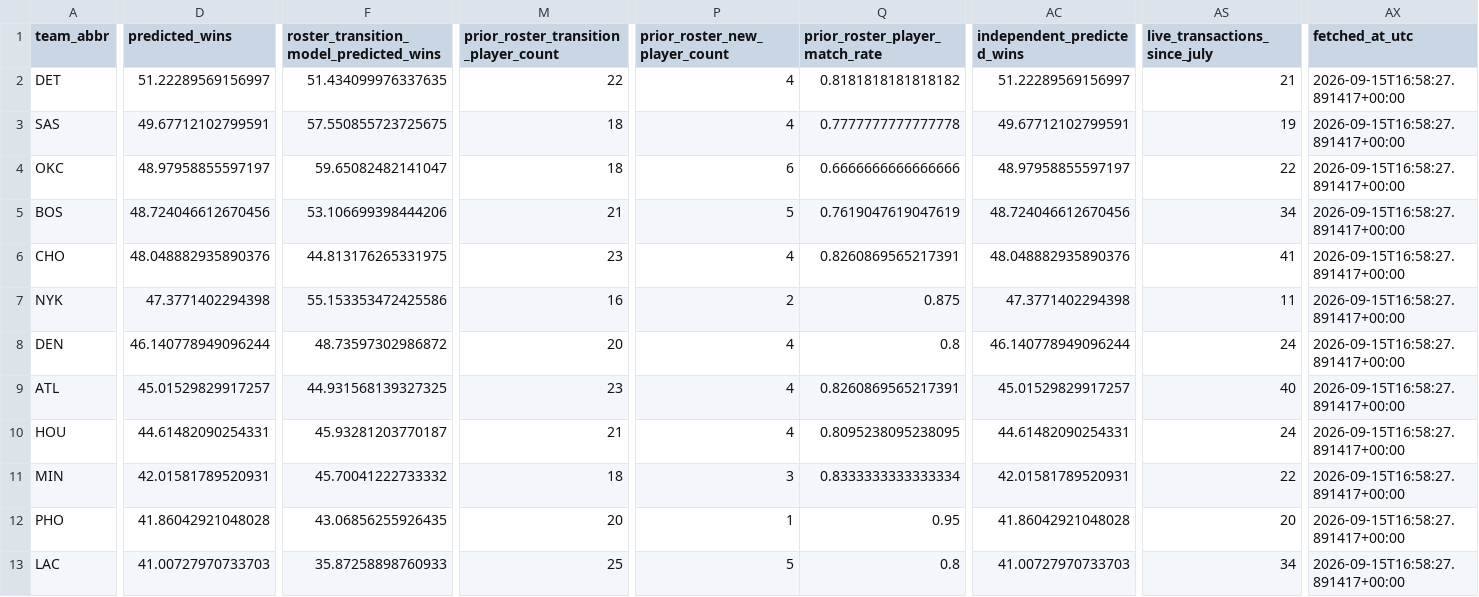
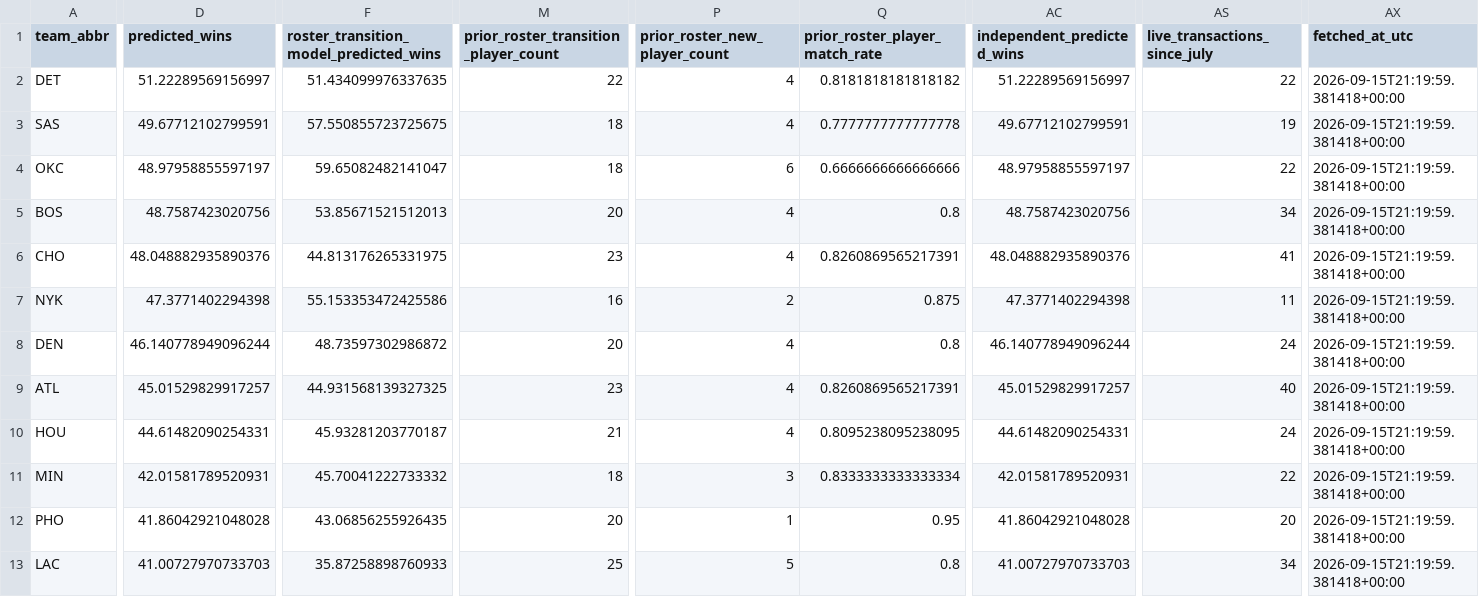
Before and after one commit to ADorsey1/nba-forecast-lab, a CSV file: data/processed/next_season_forecast.csv, drawn as a sheet; only a part is shown, gaps mark what is left out; the diff covers the shown part only; the diff names each change by its address in the sheet, - before the commit and + after, or states it on an @@ line.

```diff
--- a/data/processed/next_season_forecast.csv
+++ b/data/processed/next_season_forecast.csv
-AS2 (live_transactions_since_july): 21
+AS2 (live_transactions_since_july): 22
-AX2:AX13 (fetched_at_utc): 2026-09-15T16:58:27.891417+00:00
+AX2:AX13 (fetched_at_utc): 2026-09-15T21:19:59.381418+00:00
-D5 (predicted_wins): 48.724046612670456
+D5 (predicted_wins): 48.7587423020756
-F5: 53.106699398444206
+F5: 53.85671521512013
-M5: 21
+M5: 20
-P5 (prior_roster_new_player_count): 5
+P5 (prior_roster_new_player_count): 4
-Q5 (prior_roster_player_match_rate): 0.7619047619047619
+Q5 (prior_roster_player_match_rate): 0.8
-AC5 (independent_predicted_wins): 48.724046612670456
+AC5 (independent_predicted_wins): 48.7587423020756
```
Also changed, not shown: 52 edited cells elsewhere in this file, data/processed/next_season_simulation.csv, data/processed/player_ratings.csv, 6 other files.
